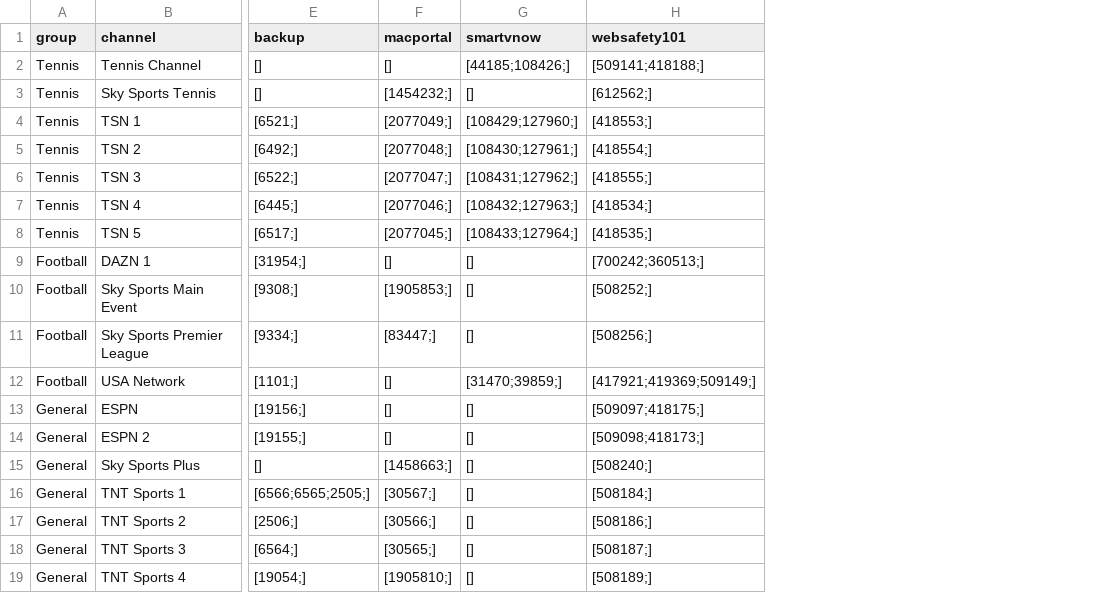
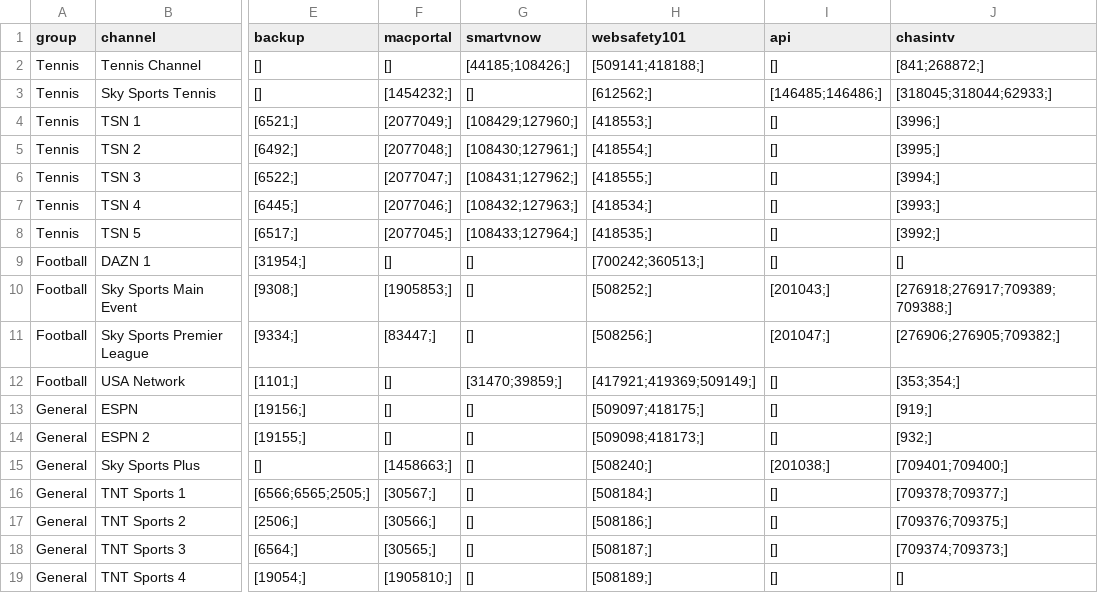
Before and after one commit to lamtung16/iptv, a CSV file: channels.csv, drawn as a sheet; only a part is shown, gaps mark what is left out; the diff names each change by its address in the sheet, - before the commit and + after, or states it on an @@ line.

```diff
--- a/channels.csv
+++ b/channels.csv
+column I (api), rows 2-19: [] | [146485;146486;] | [] | [] | [] | [] | [] | [] | [201043;] | [201047;] | [] | [] | [] | [201038;] | [] | [] | [] | []
+column J (chasintv), rows 2-19: [841;268872;] | [318045;318044;62933;] | [3996;] | [3995;] | [3994;] | [3993;] | [3992;] | [] | [276918;276917;709389;709388;] | [276906;276905;709382;] | [353;354;] | [919;] | [932;] | [709401;709400;] | [709378;709377;] | [709376;709375;] | [709374;709373;] | []
```
Also changed, not shown: sources.csv, 5 other files.
